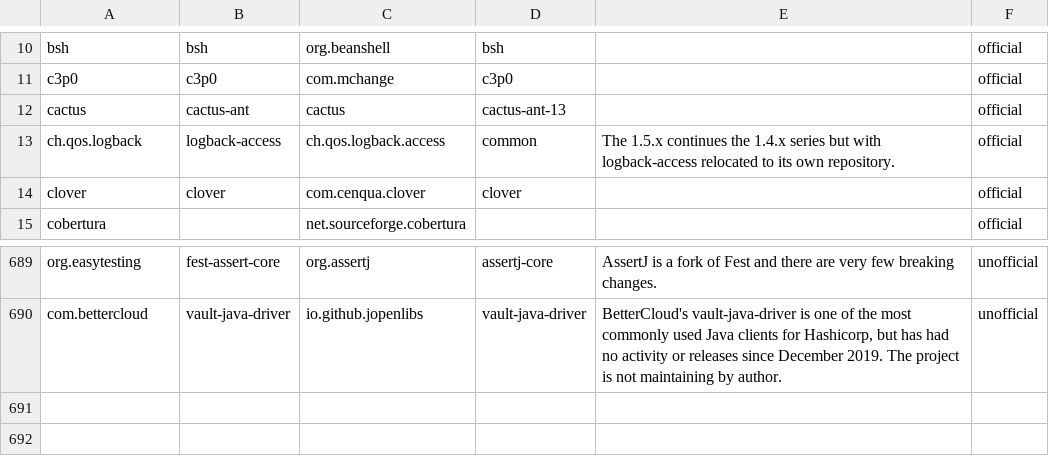
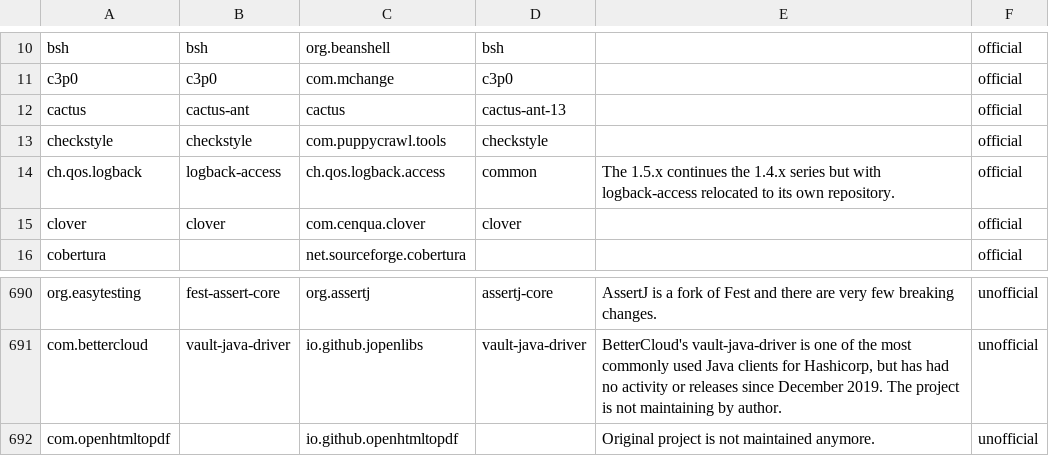
Before and after one commit to openrewrite/rewrite-java-dependencies, a CSV file: src/main/resources/migrations.csv, drawn as a sheet; only a part is shown, gaps mark what is left out; the diff names each change by its address in the sheet, - before the commit and + after, or states it on an @@ line.

Commit message:
Relocated dependency migrations as of oga-maven-plugin 0737a5a (#236)

```diff
--- a/src/main/resources/migrations.csv
+++ b/src/main/resources/migrations.csv
+row 13: checkstyle | checkstyle | com.puppycrawl.tools | checkstyle |  | official
+row 692: com.openhtmltopdf |  | io.github.openhtmltopdf |  | Original project is not maintained anymore. | unofficial
```
